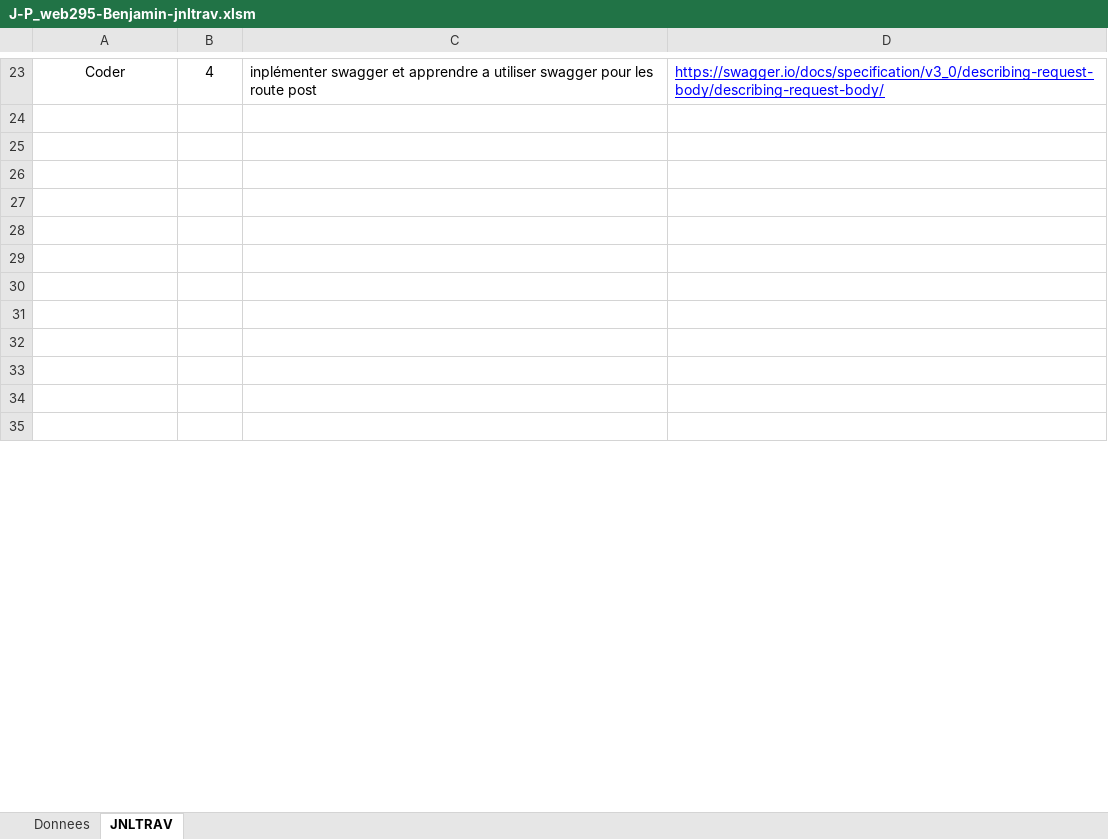
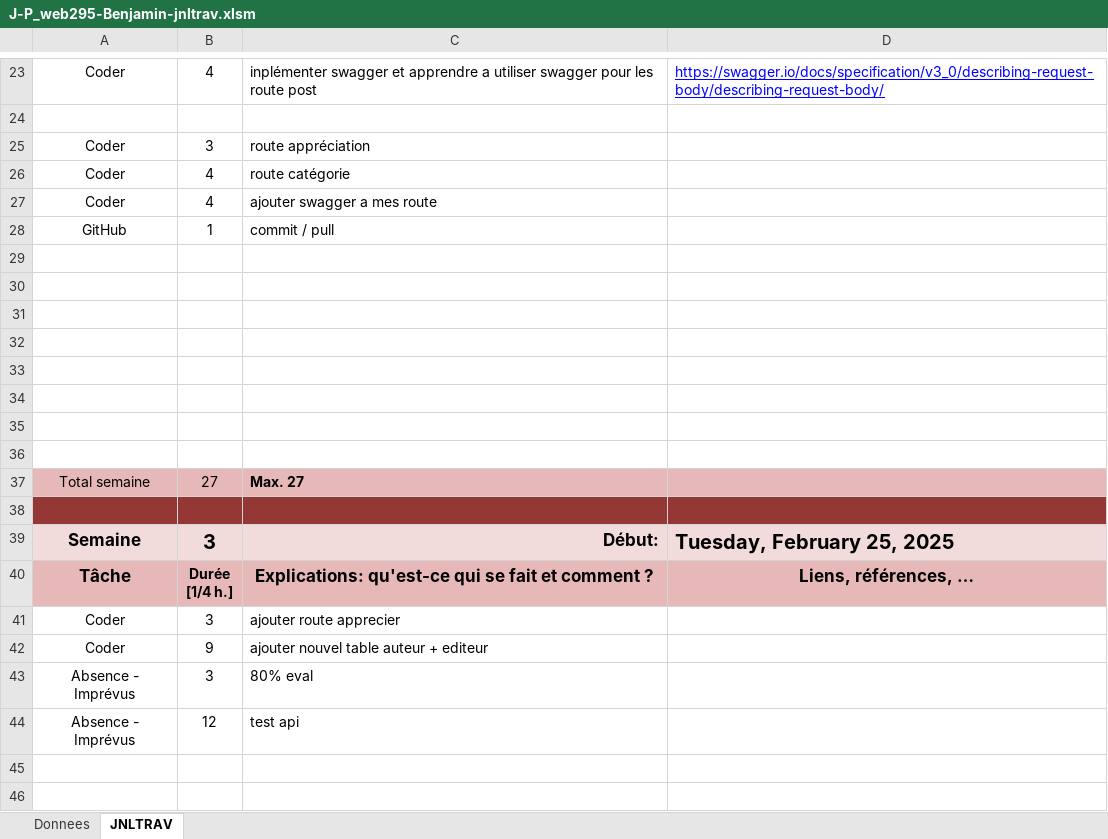
Before and after one commit to benjaminnnnnnnnnnnnn/P_web-295, an Excel workbook: J-P_web295-Benjamin-jnltrav.xlsm, sheet JNLTRAV, drawn as a sheet; only a part is shown, gaps mark what is left out; the shorter side is filled out with more unchanged rows; values as stored, in another font and other column widths than the file's, no borders; charts and pictures not drawn; the diff covers the shown part only; the diff names each change by its address in the sheet, - before the commit and + after, or states it on an @@ line.

Commit message:
journal de trav + rapport + test_insomia

```diff
--- a/J-P_web295-Benjamin-jnltrav.xlsm (sheet JNLTRAV)
+++ b/J-P_web295-Benjamin-jnltrav.xlsm (sheet JNLTRAV)
+row 25: Coder | 3 | route appréciation
+row 26: Coder | 4 | route catégorie
+row 27: Coder | 4 | ajouter swagger a mes route
+row 28: GitHub | 1 | commit / pull
+row 29: (empty)
+row 30: (empty)
+row 31: (empty)
+row 32: (empty)
+row 33: (empty)
+row 34: (empty)
+row 35: (empty)
+row 36: (empty)
+row 37: Total semaine | 27 | Max. 27
+row 38: (empty)
@@ row 59 moved to row 40: Tâche @@
+row 41: Coder | 3 | ajouter route apprecier
+row 42: Coder | 9 | ajouter nouvel table auteur + editeur
+row 43: Absence - Imprévus | 3 | 80% eval
+row 44: Absence - Imprévus | 12 | test api
```
Also changed, not shown: 3 added rows, 21 removed rows, 12 edited cells and cell formats elsewhere in this sheet, formulas that keep their value, charts or pictures, 6 other files.
